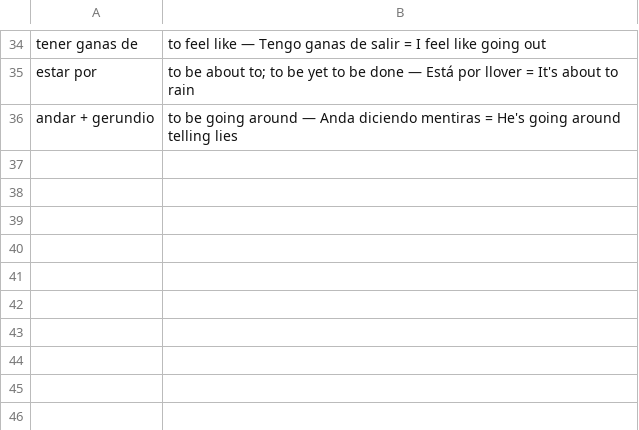
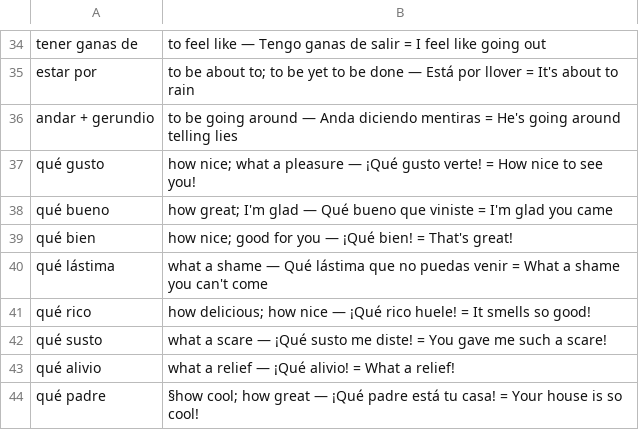
Before and after one commit to dcreey/flasher, a TSV file: tools/lexicon/phrases_curated.tsv, drawn as a sheet; only a part is shown, gaps mark what is left out.

```diff
--- a/tools/lexicon/phrases_curated.tsv
+++ b/tools/lexicon/phrases_curated.tsv
@@ -36 +36,9 @@ estar por	to be about to; to be yet to be done — Está por llover = It's about
 andar + gerundio	to be going around — Anda diciendo mentiras = He's going around telling lies
+qué gusto	how nice; what a pleasure — ¡Qué gusto verte! = How nice to see you!
+qué bueno	how great; I'm glad — Qué bueno que viniste = I'm glad you came
+qué bien	how nice; good for you — ¡Qué bien! = That's great!
+qué lástima	what a shame — Qué lástima que no puedas venir = What a shame you can't come
+qué rico	how delicious; how nice — ¡Qué rico huele! = It smells so good!
+qué susto	what a scare — ¡Qué susto me diste! = You gave me such a scare!
+qué alivio	what a relief — ¡Qué alivio! = What a relief!
+qué padre	§how cool; how great — ¡Qué padre está tu casa! = Your house is so cool!
```
Also changed, not shown: 5 other files.
